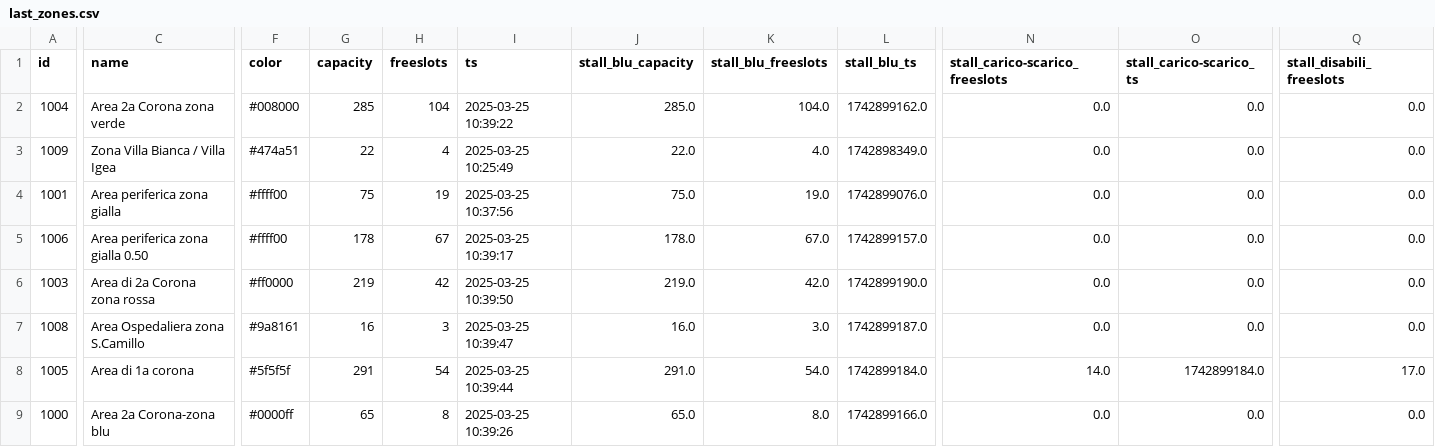
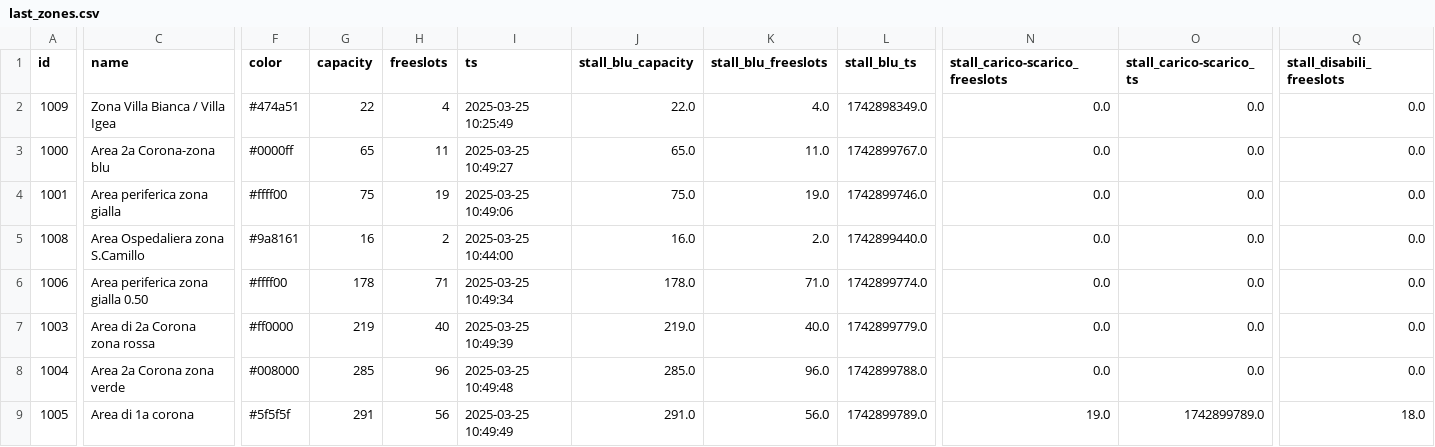
Before and after one commit to napo/parklogtrento, a CSV file: data/last_zones.csv, drawn as a sheet; only a part is shown, gaps mark what is left out; removed rows and columns are numbered as before the commit, all else as after; rows hold the shown columns only; the diff covers the shown part only; the diff names each change by its address in the sheet, - before the commit and + after, or states it on an @@ line.

```diff
--- a/data/last_zones.csv
+++ b/data/last_zones.csv
-row 2: 1004 | Area 2a Corona zona verde | #008000 | 285 | 104 | 2025-03-25 10:39:22 | 285.0 | 104.0 | 1742899162.0 | 0.0 | 0.0 | 0.0
+row 3: 1000 | Area 2a Corona-zona blu | #0000ff | 65 | 11 | 2025-03-25 10:49:27 | 65.0 | 11.0 | 1742899767.0 | 0.0 | 0.0 | 0.0
-I4 (ts): 2025-03-25 10:37:56
+I4 (ts): 2025-03-25 10:49:06
-L4 (stall_blu_ts): 1742899076.0
+L4 (stall_blu_ts): 1742899746.0
+row 5: 1008 | Area Ospedaliera zona S.Camillo | #9a8161 | 16 | 2 | 2025-03-25 10:44:00 | 16.0 | 2.0 | 1742899440.0 | 0.0 | 0.0 | 0.0
-H6 (freeslots): 67
+H6 (freeslots): 71
-I6 (ts): 2025-03-25 10:39:17
+I6 (ts): 2025-03-25 10:49:34
-K6 (stall_blu_freeslots): 67.0
+K6 (stall_blu_freeslots): 71.0
-L6 (stall_blu_ts): 1742899157.0
+L6 (stall_blu_ts): 1742899774.0
-H7 (freeslots): 42
+H7 (freeslots): 40
-I7 (ts): 2025-03-25 10:39:50
+I7 (ts): 2025-03-25 10:49:39
-K7 (stall_blu_freeslots): 42.0
+K7 (stall_blu_freeslots): 40.0
-L7 (stall_blu_ts): 1742899190.0
+L7 (stall_blu_ts): 1742899779.0
-A8 (id): 1008
+A8 (id): 1004
-C8 (name): Area Ospedaliera zona S.Camillo
+C8 (name): Area 2a Corona zona verde
-F8 (color): #9a8161
+F8 (color): #008000
-G8 (capacity): 16
+G8 (capacity): 285
-H8 (freeslots): 3
+H8 (freeslots): 96
-I8 (ts): 2025-03-25 10:39:47
+I8 (ts): 2025-03-25 10:49:48
-J8 (stall_blu_capacity): 16.0
+J8 (stall_blu_capacity): 285.0
-K8 (stall_blu_freeslots): 3.0
+K8 (stall_blu_freeslots): 96.0
-L8 (stall_blu_ts): 1742899187.0
+L8 (stall_blu_ts): 1742899788.0
-H9 (freeslots): 54
+H9 (freeslots): 56
-I9 (ts): 2025-03-25 10:39:44
+I9 (ts): 2025-03-25 10:49:49
-K9 (stall_blu_freeslots): 54.0
+K9 (stall_blu_freeslots): 56.0
-L9 (stall_blu_ts): 1742899184.0
+L9 (stall_blu_ts): 1742899789.0
-N9 (stall_carico-scarico_freeslots): 14.0
+N9 (stall_carico-scarico_freeslots): 19.0
-O9 (stall_carico-scarico_ts): 1742899184.0
+O9 (stall_carico-scarico_ts): 1742899789.0
-Q9 (stall_disabili_freeslots): 17.0
+Q9 (stall_disabili_freeslots): 18.0
-row 9: 1000 | Area 2a Corona-zona blu | #0000ff | 65 | 8 | 2025-03-25 10:39:26 | 65.0 | 8.0 | 1742899166.0 | 0.0 | 0.0 | 0.0
```
Also changed, not shown: 1 edited cell elsewhere in this file, data/last_parks.csv, 2 other files.
